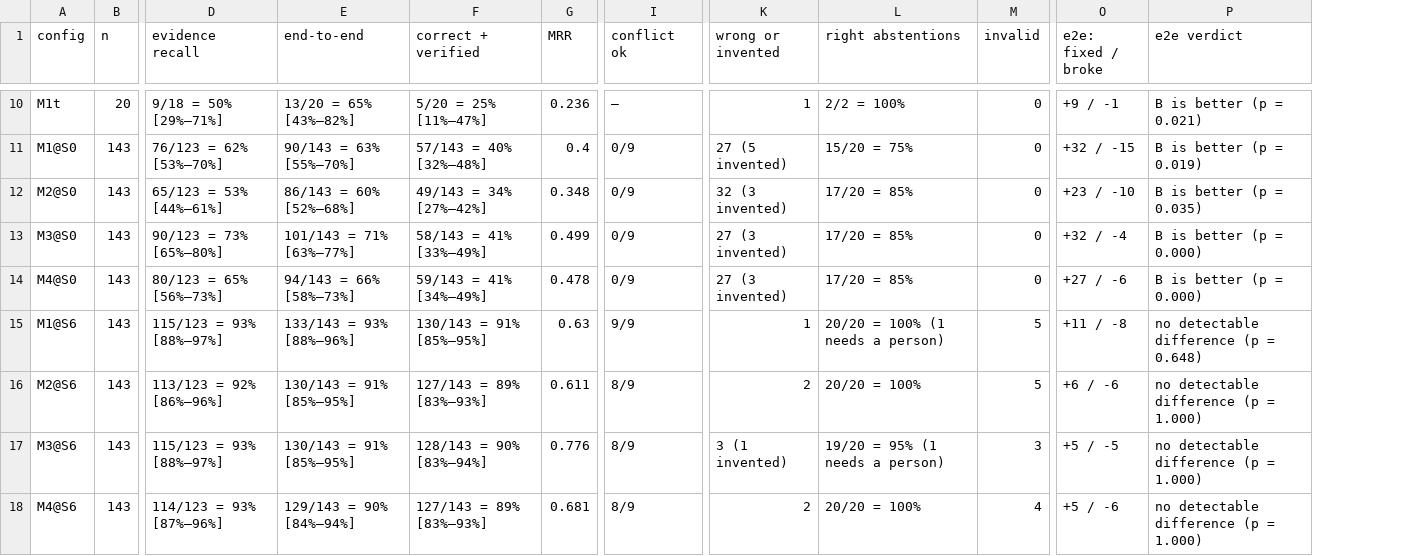
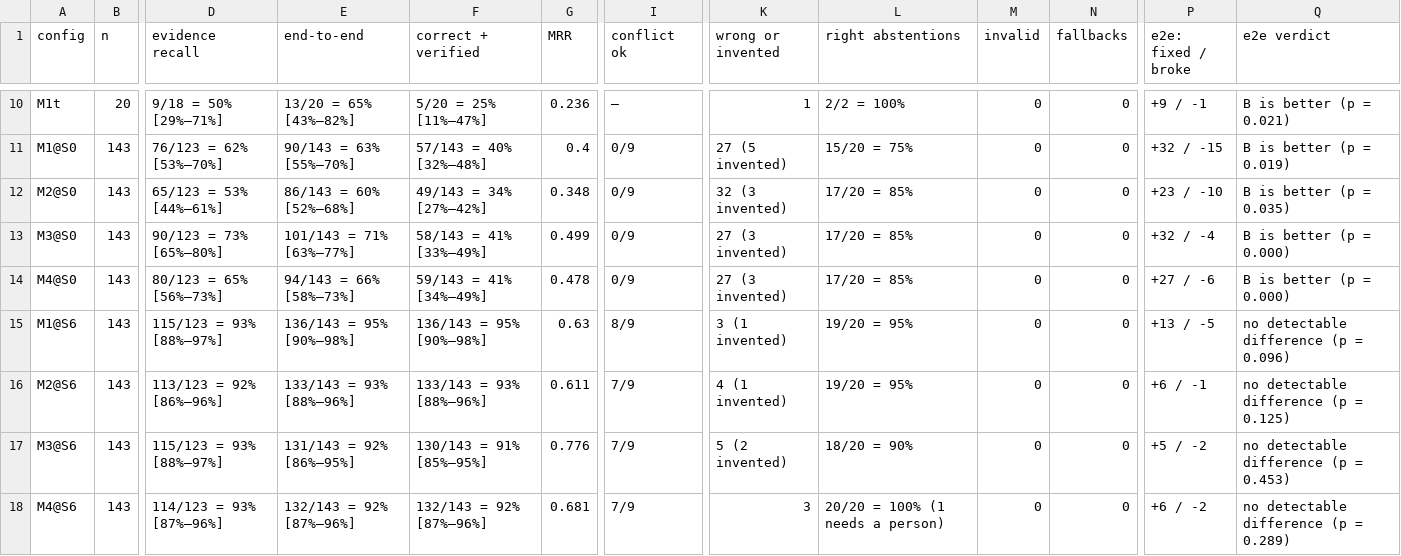
Before and after one commit to Industrial-AI-Research-Lab/course-ml-for-industry-data, a CSV file: practice-04-rag/reference/ablation.csv, drawn as a sheet; only a part is shown, gaps mark what is left out; addresses are those after the commit; the diff covers the shown part only; the diff names each change by its address in the sheet, - before the commit and + after, or states it on an @@ line.

```diff
--- a/practice-04-rag/reference/ablation.csv
+++ b/practice-04-rag/reference/ablation.csv
+column N (fallbacks), rows 10-18: all 0
-E15 (end-to-end): 133/143 = 93% [88%–96%]
+E15 (end-to-end): 136/143 = 95% [90%–98%]
-F15 (correct + verified): 130/143 = 91% [85%–95%]
+F15 (correct + verified): 136/143 = 95% [90%–98%]
-I15 (conflict ok): 9/9
+I15 (conflict ok): 8/9
-K15 (wrong or invented): 1
+K15 (wrong or invented): 3 (1 invented)
-L15 (right abstentions): 20/20 = 100% (1 needs a person)
+L15 (right abstentions): 19/20 = 95%
-M15:M16 (invalid): 5
+M15:M16 (invalid): 0
-P15 (e2e: fixed / broke): +11 / -8
+P15 (e2e: fixed / broke): +13 / -5
-Q15 (e2e verdict): no detectable difference (p = 0.648)
+Q15 (e2e verdict): no detectable difference (p = 0.096)
-E16 (end-to-end): 130/143 = 91% [85%–95%]
+E16 (end-to-end): 133/143 = 93% [88%–96%]
-F16 (correct + verified): 127/143 = 89% [83%–93%]
+F16 (correct + verified): 133/143 = 93% [88%–96%]
-I16:I18 (conflict ok): 8/9
+I16:I18 (conflict ok): 7/9
-K16 (wrong or invented): 2
+K16 (wrong or invented): 4 (1 invented)
-L16 (right abstentions): 20/20 = 100%
+L16 (right abstentions): 19/20 = 95%
-P16 (e2e: fixed / broke): +6 / -6
+P16 (e2e: fixed / broke): +6 / -1
-Q16 (e2e verdict): no detectable difference (p = 1.000)
+Q16 (e2e verdict): no detectable difference (p = 0.125)
-E17 (end-to-end): 130/143 = 91% [85%–95%]
+E17 (end-to-end): 131/143 = 92% [86%–95%]
-F17 (correct + verified): 128/143 = 90% [83%–94%]
+F17 (correct + verified): 130/143 = 91% [85%–95%]
-K17 (wrong or invented): 3 (1 invented)
+K17 (wrong or invented): 5 (2 invented)
-L17 (right abstentions): 19/20 = 95% (1 needs a person)
+L17 (right abstentions): 18/20 = 90%
-M17 (invalid): 3
+M17 (invalid): 0
-P17 (e2e: fixed / broke): +5 / -5
+P17 (e2e: fixed / broke): +5 / -2
-Q17 (e2e verdict): no detectable difference (p = 1.000)
+Q17 (e2e verdict): no detectable difference (p = 0.453)
-E18 (end-to-end): 129/143 = 90% [84%–94%]
+E18 (end-to-end): 132/143 = 92% [87%–96%]
-F18 (correct + verified): 127/143 = 89% [83%–93%]
+F18 (correct + verified): 132/143 = 92% [87%–96%]
-K18 (wrong or invented): 2
+K18 (wrong or invented): 3
-L18 (right abstentions): 20/20 = 100%
+L18 (right abstentions): 20/20 = 100% (1 needs a person)
-M18 (invalid): 4
+M18 (invalid): 0
-P18 (e2e: fixed / broke): +5 / -6
+P18 (e2e: fixed / broke): +6 / -2
-Q18 (e2e verdict): no detectable difference (p = 1.000)
+Q18 (e2e verdict): no detectable difference (p = 0.289)
```
Also changed, not shown: 7 edited cells elsewhere in this file, practice-04-rag/reference/cost.csv, practice-04-rag/reference/holdout_ablation.csv, 21 other files.
